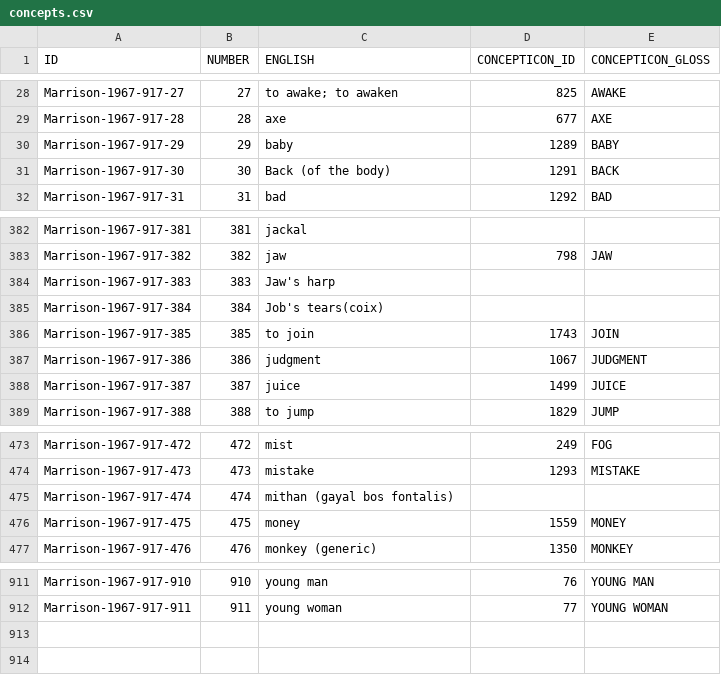
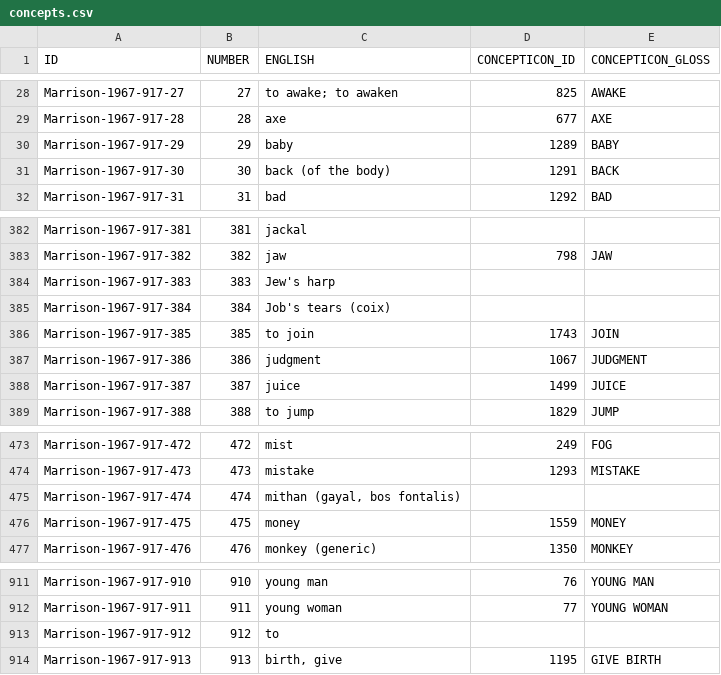
Before and after one commit to lexibank/marrisonnaga, a CSV file: etc/concepts.csv, drawn as a sheet; only a part is shown, gaps mark what is left out.

Commit message:
update concepts.csv

```diff
--- a/etc/concepts.csv
+++ b/etc/concepts.csv
@@ -30,3 +30,3 @@
 "Marrison-1967-917-29",29,"baby",1289,"BABY"
-"Marrison-1967-917-30",30,"Back (of the body)",1291,"BACK"
+"Marrison-1967-917-30",30,"back (of the body)",1291,"BACK"
 "Marrison-1967-917-31",31,"bad",1292,"BAD"
@@ -383,4 +383,4 @@
 "Marrison-1967-917-382",382,"jaw",798,"JAW"
-"Marrison-1967-917-383",383,"Jaw's harp",,
-"Marrison-1967-917-384",384,"Job's tears(coix)",,
+"Marrison-1967-917-383",383,"Jew's harp",,
+"Marrison-1967-917-384",384,"Job's tears (coix)",,
 "Marrison-1967-917-385",385,"to join",1743,"JOIN"
@@ -474,3 +474,3 @@
 "Marrison-1967-917-473",473,"mistake",1293,"MISTAKE"
-"Marrison-1967-917-474",474,"mithan (gayal bos fontalis)",,
+"Marrison-1967-917-474",474,"mithan (gayal, bos fontalis)",,
 "Marrison-1967-917-475",475,"money",1559,"MONEY"
@@ -912 +912,3 @@
 "Marrison-1967-917-911",911,"young woman",77,"YOUNG WOMAN"
+"Marrison-1967-917-912",912,"to",,
+"Marrison-1967-917-913",913,"birth, give",1195,"GIVE BIRTH"
```
